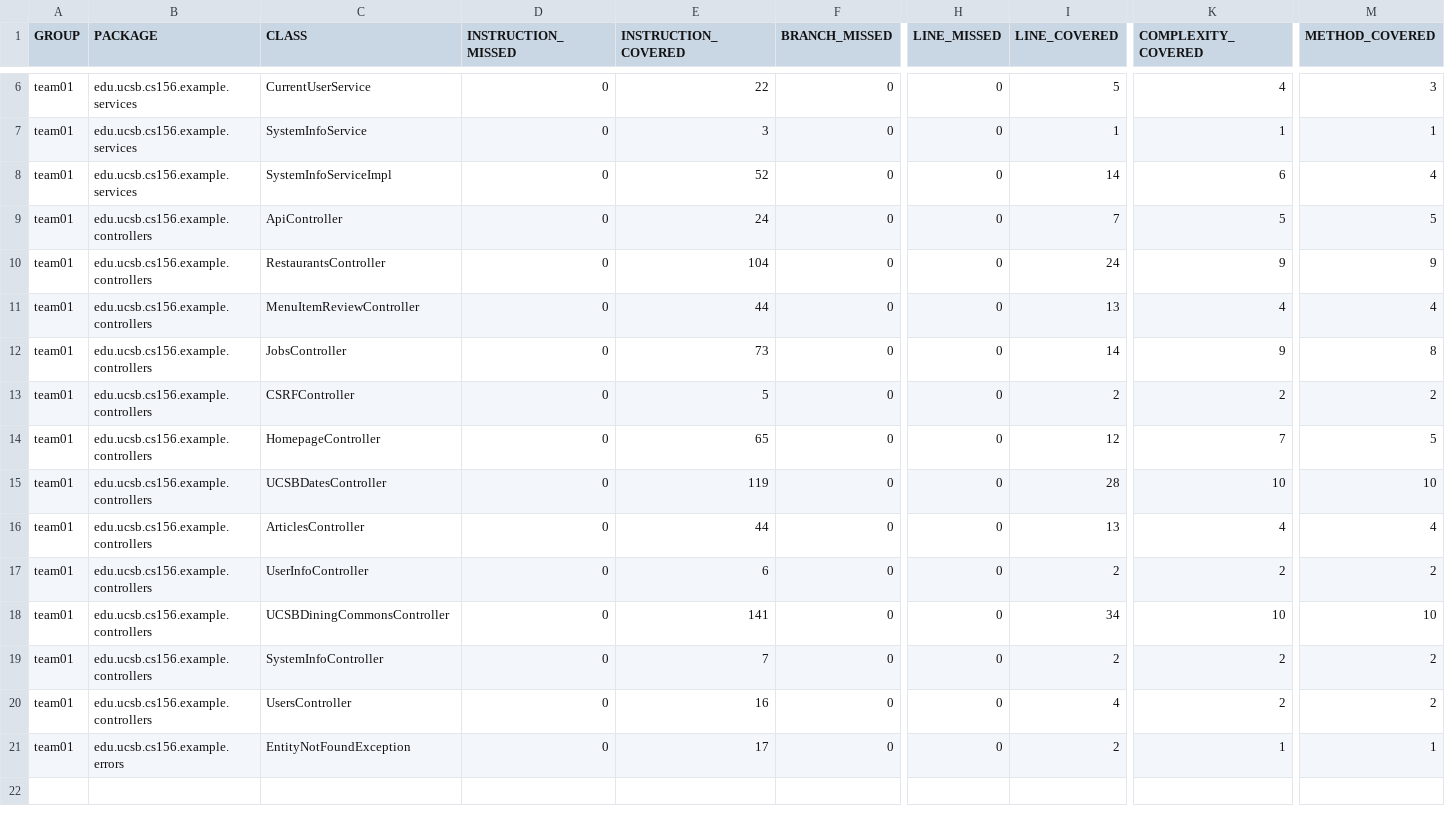
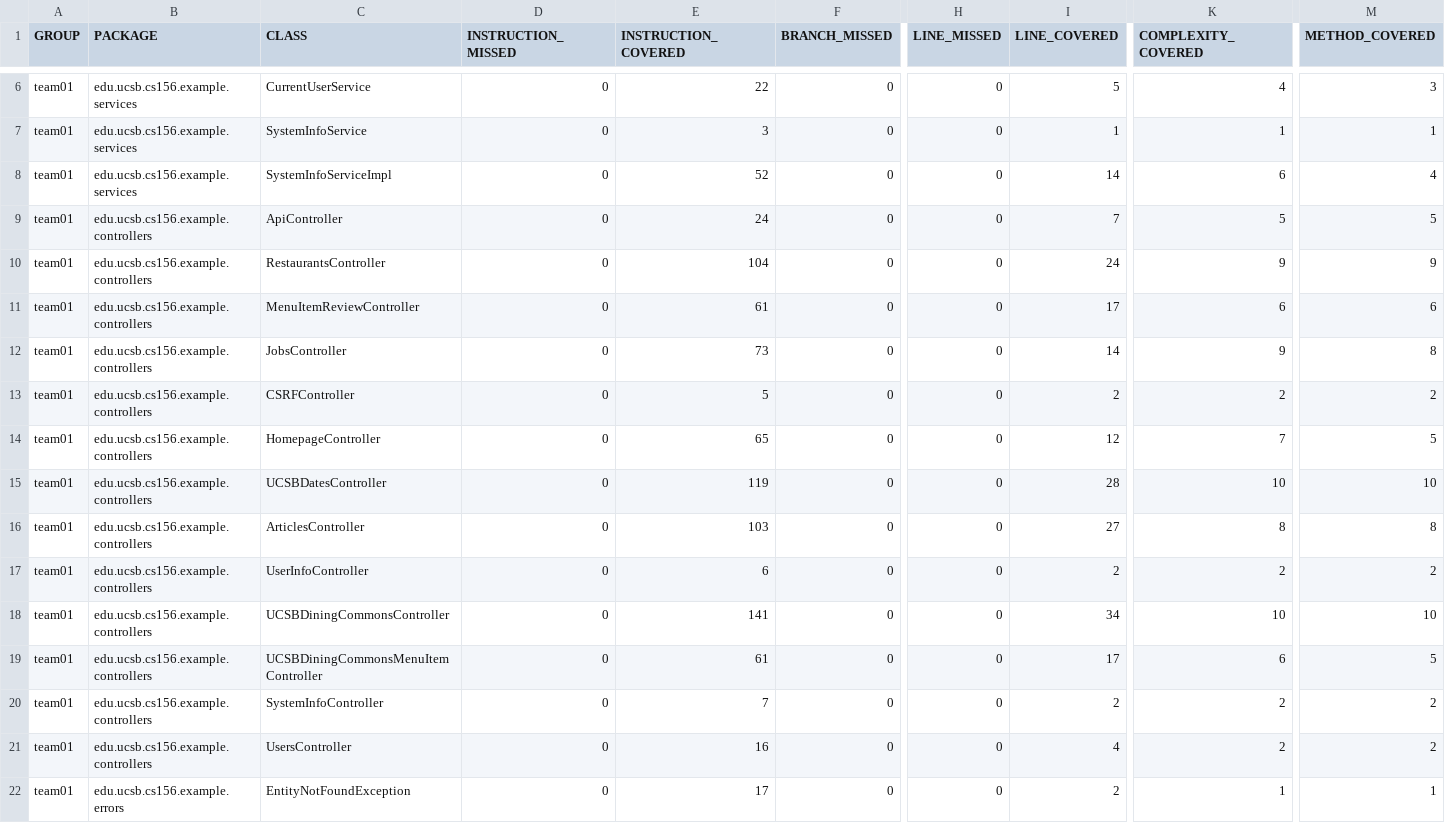
Before and after one commit to ucsb-cs156-f26/team01-f26-02, a CSV file: prs/55/jacoco/jacoco.csv, drawn as a sheet; only a part is shown, gaps mark what is left out; rows hold the shown columns only; the diff names each change by its address in the sheet, - before the commit and + after, or states it on an @@ line.

Commit message:
Deploying to gh-pages from @ ucsb-cs156-f26/team01-f26-02@863fd2114bf19d697d2bb07a0434ee22c9f93544 🚀

```diff
--- a/prs/55/jacoco/jacoco.csv
+++ b/prs/55/jacoco/jacoco.csv
-E11 (INSTRUCTION_COVERED): 44
+E11 (INSTRUCTION_COVERED): 61
-I11 (LINE_COVERED): 13
+I11 (LINE_COVERED): 17
-K11 (COMPLEXITY_COVERED): 4
+K11 (COMPLEXITY_COVERED): 6
-M11 (METHOD_COVERED): 4
+M11 (METHOD_COVERED): 6
-E16 (INSTRUCTION_COVERED): 44
+E16 (INSTRUCTION_COVERED): 103
-I16 (LINE_COVERED): 13
+I16 (LINE_COVERED): 27
-K16 (COMPLEXITY_COVERED): 4
+K16 (COMPLEXITY_COVERED): 8
-M16 (METHOD_COVERED): 4
+M16 (METHOD_COVERED): 8
+row 19: team01 | edu.ucsb.cs156.example.controllers | UCSBDiningCommonsMenuItemController | 0 | 61 | 0 | 0 | 17 | 6 | 5
```
Also changed, not shown: 11 other files.
